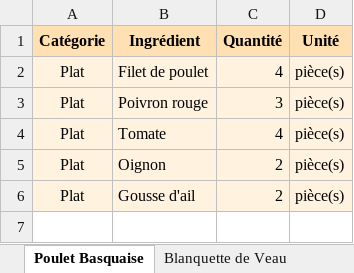
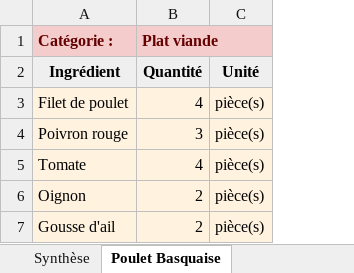
Before and after one commit to LinoVation1312/valise-aux-epices, an Excel workbook: menu_actuel.xlsx, sheet Poulet Basquaise, drawn as a sheet; values as stored, in another font and other column widths than the file's, no borders; removed rows and columns are numbered as before the commit, all else as after; the diff names each change by its address in the sheet, - before the commit and + after, or states it on an @@ line.

```diff
--- a/menu_actuel.xlsx (sheet Poulet Basquaise)
+++ b/menu_actuel.xlsx (sheet Poulet Basquaise)
+sheet tab: Synthèse
-column A, rows 1-6: Catégorie | Plat | Plat | Plat | Plat | Plat
+row 1: Catégorie : | Plat viande
-A2:C2 fill: #FFE0B2
+A2:C2 fill: #EFEFEF
```
Also changed, not shown: sheet Mousse au Chocolat, sheet Mi-Cuit Chocolat, sheet Banofee, sheet Tacos au Poulet, sheet Tartiflette, sheet Poulet Coco Curry, 21 more sheets.
